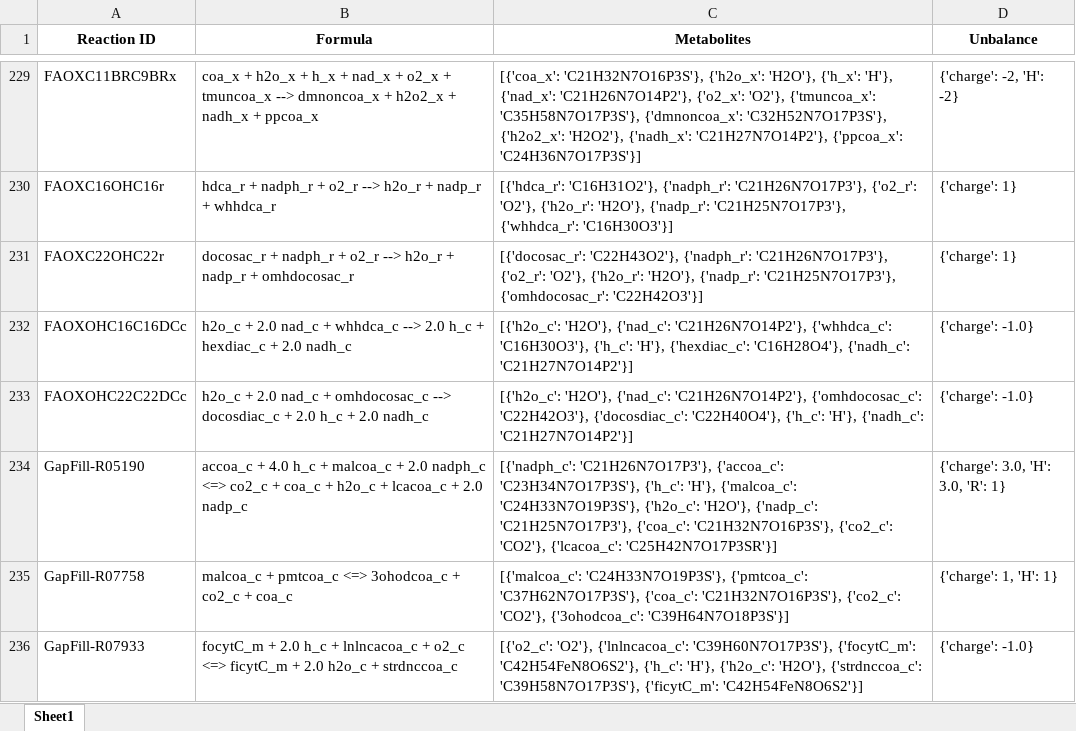
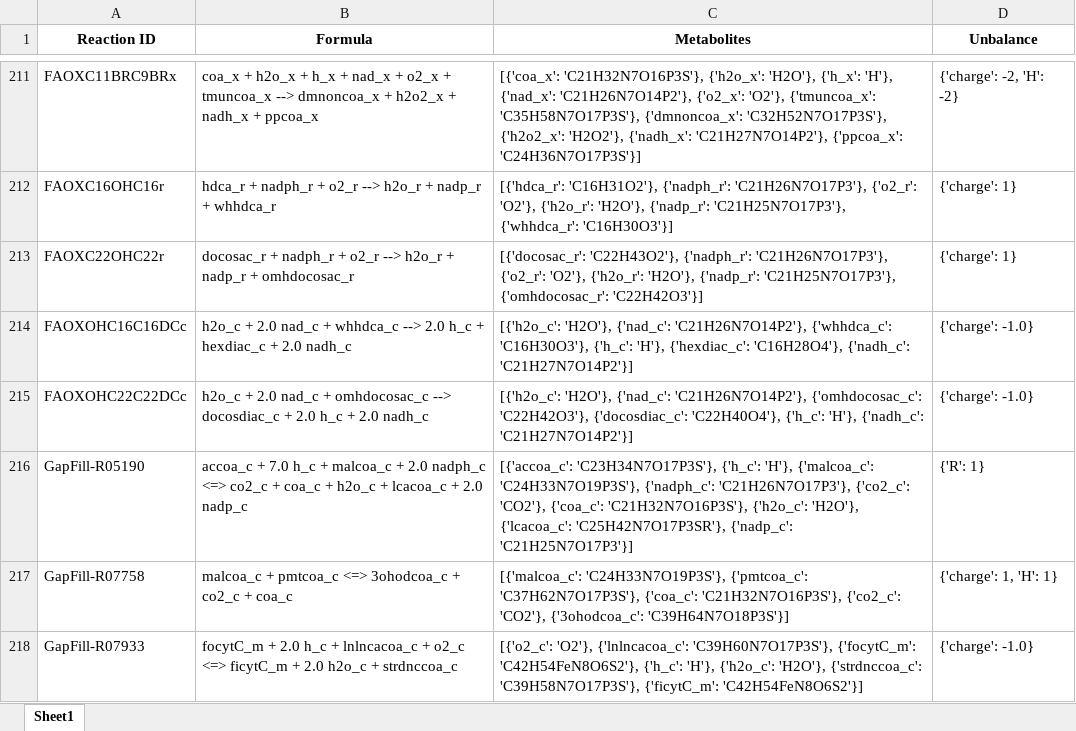
Before and after one commit to LewisLabUCSD/iCHO3K, an Excel workbook: Notebooks/temp/mass_unbalanced_reactions.xlsx, sheet Sheet1, drawn as a sheet; only a part is shown, gaps mark what is left out; values as stored, in another font and other column widths than the file's, no borders; addresses are those after the commit; the diff covers the shown part only; the diff names each change by its address in the sheet, - before the commit and + after, or states it on an @@ line.

```diff
--- a/Notebooks/temp/mass_unbalanced_reactions.xlsx (sheet Sheet1)
+++ b/Notebooks/temp/mass_unbalanced_reactions.xlsx (sheet Sheet1)
-B216 (Formula): accoa_c + 4.0 h_c +…
+B216 (Formula): accoa_c + 7.0 h_c +…
-C216 (Metabolites): [{'nadph_c': 'C21H26N7O17P3'}, {'accoa_c': 'C23H34N7O17P3S'}, {'h_c': 'H'}, {'malcoa_c': 'C24H33N7O19P3S'}, {'h2o_c': 'H2O'}, {'nadp_c': 'C21H25N7O17P3'}, {'coa_c': 'C21H32N7O16P3S'}, {'co2_c': 'CO2'}, {'lcacoa_c': 'C25H42N7O17P3SR'}]
+C216 (Metabolites): [{'accoa_c': 'C23H34N7O17P3S'}, {'h_c': 'H'}, {'malcoa_c': 'C24H33N7O19P3S'}, {'nadph_c': 'C21H26N7O17P3'}, {'co2_c': 'CO2'}, {'coa_c': 'C21H32N7O16P3S'}, {'h2o_c': 'H2O'}, {'lcacoa_c': 'C25H42N7O17P3SR'}, {'nadp_c': 'C21H25N7O17P3'}]
-D216 (Unbalance): {'charge': 3.0, 'H': 3.0, 'R': 1}
+D216 (Unbalance): {'R': 1}
```
Also changed, not shown: 1 added row, 28 removed rows and 18 edited cells elsewhere in this sheet, 7 other files.
